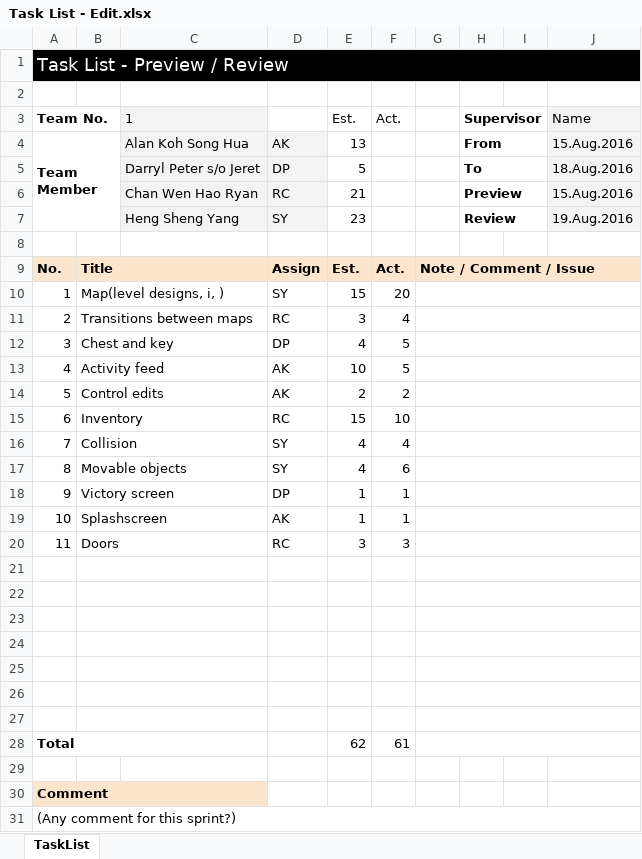
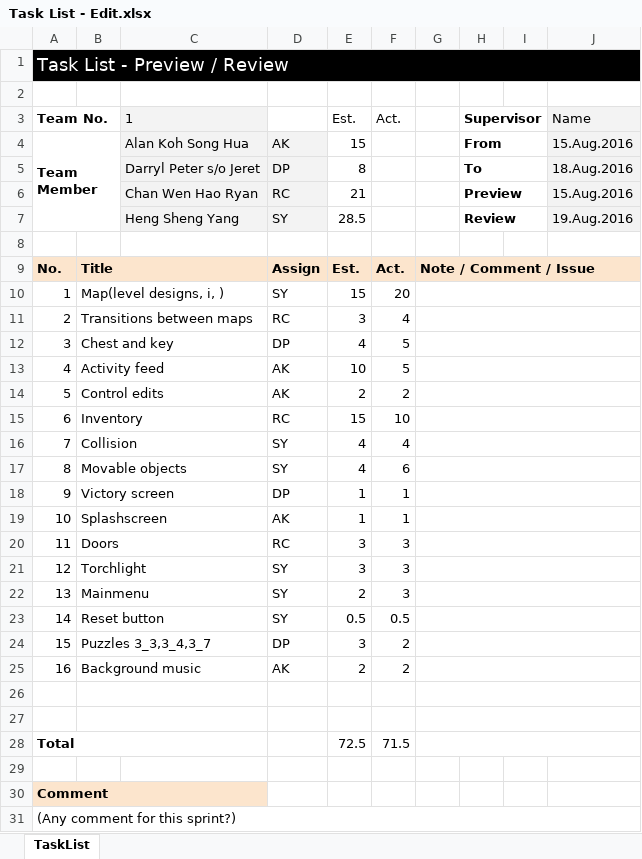
Before and after one commit to Sulphur99/SP1Framework, an Excel workbook: Task List - Edit.xlsx, sheet TaskList, drawn as a sheet; only a part is shown; values as stored, in another font and other column widths than the file's, no borders; charts and pictures not drawn; removed rows and columns are numbered as before the commit, all else as after; the diff names each change by its address in the sheet, - before the commit and + after, or states it on an @@ line.

```diff
--- a/Task List - Edit.xlsx (sheet TaskList)
+++ b/Task List - Edit.xlsx (sheet TaskList)
-E4 (Est.): 13
+E4 (Est.): 15
-E5 (Est.): 5
+E5 (Est.): 8
-E7 (Est.): 23
+E7 (Est.): 28.5
+row 21: 12 | Torchlight |  | SY | 3 | 3
+row 22: 13 | Mainmenu |  | SY | 2 | 3
+row 23: 14 | Reset button |  | SY | 0.5 | 0.5
+row 24: 15 | Puzzles 3_3,3_4,3_7 |  | DP | 3 | 2
+row 25: 16 | Background music |  | AK | 2 | 2
-row 23: (empty)
-row 24: (empty)
-row 25: (empty)
-row 26: (empty)
-row 27: (empty)
-E28 (Est.): 62
+E28 (Est.): 72.5
-F28 (Act.): 61
+F28 (Act.): 71.5
```
Also changed, not shown: charts or pictures, 5 other files.
